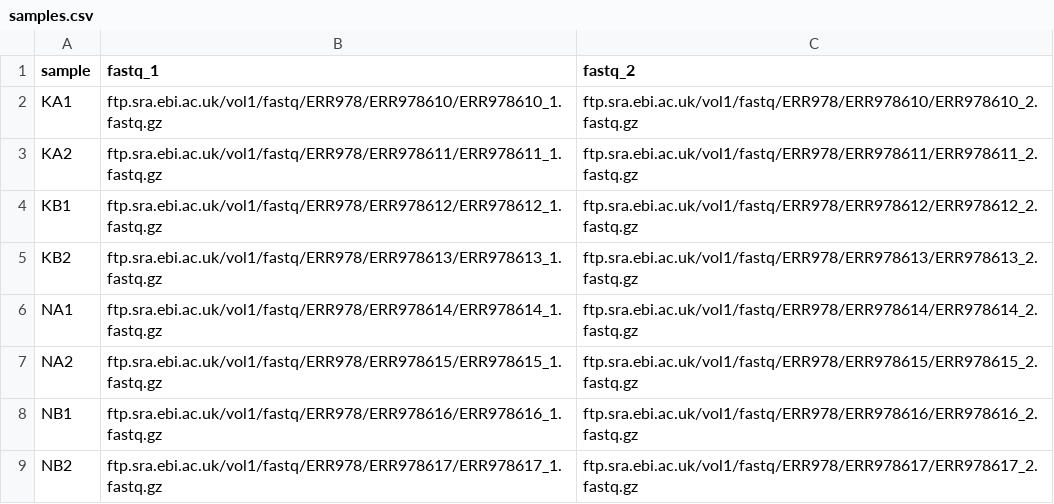
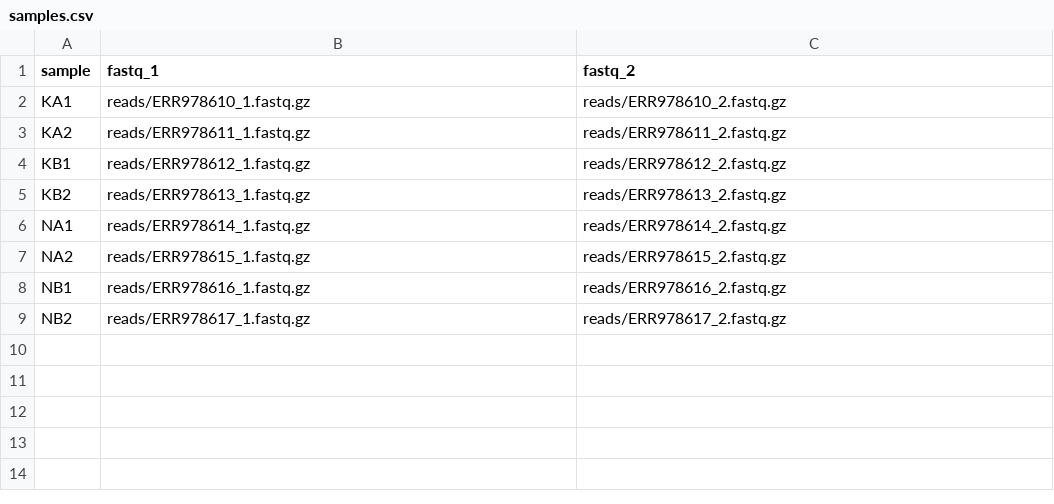
Before and after one commit to LNUc-EEMiS/metatdenovo-paper, a CSV file: nextflow/mst-1/samples.csv, drawn as a sheet.

Commit message:
Script for fetching data

```diff
--- a/nextflow/mst-1/samples.csv
+++ b/nextflow/mst-1/samples.csv
@@ -1,9 +1,9 @@
 sample,fastq_1,fastq_2
-KA1,ftp.sra.ebi.ac.uk/vol1/fastq/ERR978/ERR978610/ERR978610_1.fastq.gz,ftp.sra.ebi.ac.uk/vol1/fastq/ERR978/ERR978610/ERR978610_2.fastq.gz
-KA2,ftp.sra.ebi.ac.uk/vol1/fastq/ERR978/ERR978611/ERR978611_1.fastq.gz,ftp.sra.ebi.ac.uk/vol1/fastq/ERR978/ERR978611/ERR978611_2.fastq.gz
-KB1,ftp.sra.ebi.ac.uk/vol1/fastq/ERR978/ERR978612/ERR978612_1.fastq.gz,ftp.sra.ebi.ac.uk/vol1/fastq/ERR978/ERR978612/ERR978612_2.fastq.gz
-KB2,ftp.sra.ebi.ac.uk/vol1/fastq/ERR978/ERR978613/ERR978613_1.fastq.gz,ftp.sra.ebi.ac.uk/vol1/fastq/ERR978/ERR978613/ERR978613_2.fastq.gz
-NA1,ftp.sra.ebi.ac.uk/vol1/fastq/ERR978/ERR978614/ERR978614_1.fastq.gz,ftp.sra.ebi.ac.uk/vol1/fastq/ERR978/ERR978614/ERR978614_2.fastq.gz
-NA2,ftp.sra.ebi.ac.uk/vol1/fastq/ERR978/ERR978615/ERR978615_1.fastq.gz,ftp.sra.ebi.ac.uk/vol1/fastq/ERR978/ERR978615/ERR978615_2.fastq.gz
-NB1,ftp.sra.ebi.ac.uk/vol1/fastq/ERR978/ERR978616/ERR978616_1.fastq.gz,ftp.sra.ebi.ac.uk/vol1/fastq/ERR978/ERR978616/ERR978616_2.fastq.gz
-NB2,ftp.sra.ebi.ac.uk/vol1/fastq/ERR978/ERR978617/ERR978617_1.fastq.gz,ftp.sra.ebi.ac.uk/vol1/fastq/ERR978/ERR978617/ERR978617_2.fastq.gz
+KA1,reads/ERR978610_1.fastq.gz,reads/ERR978610_2.fastq.gz
+KA2,reads/ERR978611_1.fastq.gz,reads/ERR978611_2.fastq.gz
+KB1,reads/ERR978612_1.fastq.gz,reads/ERR978612_2.fastq.gz
+KB2,reads/ERR978613_1.fastq.gz,reads/ERR978613_2.fastq.gz
+NA1,reads/ERR978614_1.fastq.gz,reads/ERR978614_2.fastq.gz
+NA2,reads/ERR978615_1.fastq.gz,reads/ERR978615_2.fastq.gz
+NB1,reads/ERR978616_1.fastq.gz,reads/ERR978616_2.fastq.gz
+NB2,reads/ERR978617_1.fastq.gz,reads/ERR978617_2.fastq.gz
```
Also changed, not shown: 1 other file.
